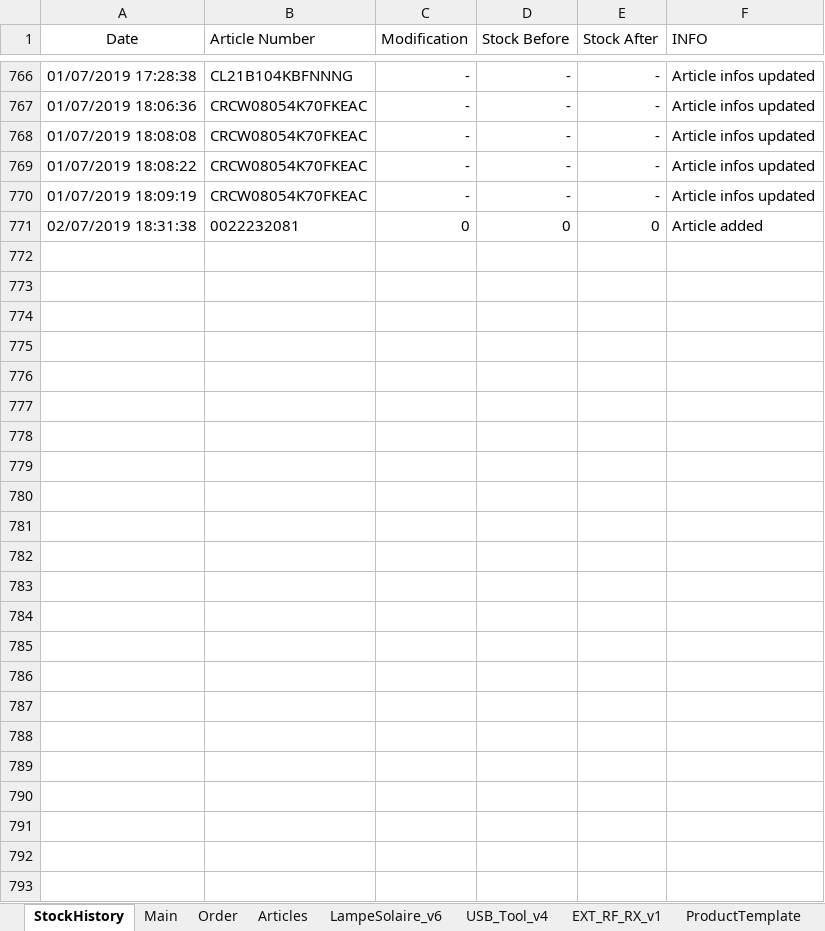
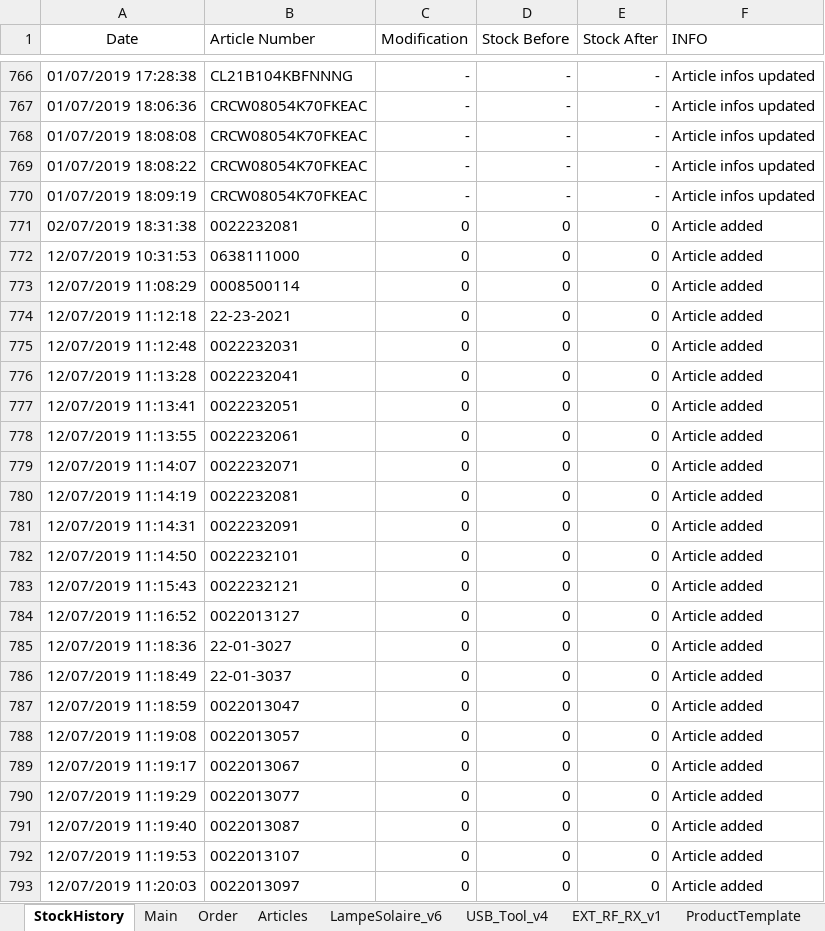
Before and after one commit to esseivan/Stock, an Excel workbook: Stock.xlsm, sheet StockHistory, drawn as a sheet; only a part is shown, gaps mark what is left out; values as stored, in another font and other column widths than the file's, no borders; table styles not drawn; the diff names each change by its address in the sheet, - before the commit and + after, or states it on an @@ line.

```diff
--- a/Stock.xlsm (sheet StockHistory)
+++ b/Stock.xlsm (sheet StockHistory)
+row 772: 12/07/2019 10:31:53 | 0638111000 | 0 | 0 | 0 | Article added
+row 773: 12/07/2019 11:08:29 | 0008500114 | 0 | 0 | 0 | Article added
+row 774: 12/07/2019 11:12:18 | 22-23-2021 | 0 | 0 | 0 | Article added
+row 775: 12/07/2019 11:12:48 | 0022232031 | 0 | 0 | 0 | Article added
+row 776: 12/07/2019 11:13:28 | 0022232041 | 0 | 0 | 0 | Article added
+row 777: 12/07/2019 11:13:41 | 0022232051 | 0 | 0 | 0 | Article added
+row 778: 12/07/2019 11:13:55 | 0022232061 | 0 | 0 | 0 | Article added
+row 779: 12/07/2019 11:14:07 | 0022232071 | 0 | 0 | 0 | Article added
+row 780: 12/07/2019 11:14:19 | 0022232081 | 0 | 0 | 0 | Article added
+row 781: 12/07/2019 11:14:31 | 0022232091 | 0 | 0 | 0 | Article added
+row 782: 12/07/2019 11:14:50 | 0022232101 | 0 | 0 | 0 | Article added
+row 783: 12/07/2019 11:15:43 | 0022232121 | 0 | 0 | 0 | Article added
+row 784: 12/07/2019 11:16:52 | 0022013127 | 0 | 0 | 0 | Article added
+row 785: 12/07/2019 11:18:36 | 22-01-3027 | 0 | 0 | 0 | Article added
+row 786: 12/07/2019 11:18:49 | 22-01-3037 | 0 | 0 | 0 | Article added
+row 787: 12/07/2019 11:18:59 | 0022013047 | 0 | 0 | 0 | Article added
+row 788: 12/07/2019 11:19:08 | 0022013057 | 0 | 0 | 0 | Article added
+row 789: 12/07/2019 11:19:17 | 0022013067 | 0 | 0 | 0 | Article added
+row 790: 12/07/2019 11:19:29 | 0022013077 | 0 | 0 | 0 | Article added
+row 791: 12/07/2019 11:19:40 | 0022013087 | 0 | 0 | 0 | Article added
+row 792: 12/07/2019 11:19:53 | 0022013107 | 0 | 0 | 0 | Article added
+row 793: 12/07/2019 11:20:03 | 0022013097 | 0 | 0 | 0 | Article added
```
Also changed, not shown: sheet Articles, src.xlsm.
